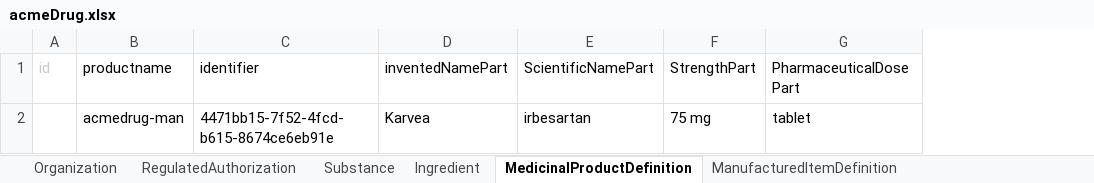
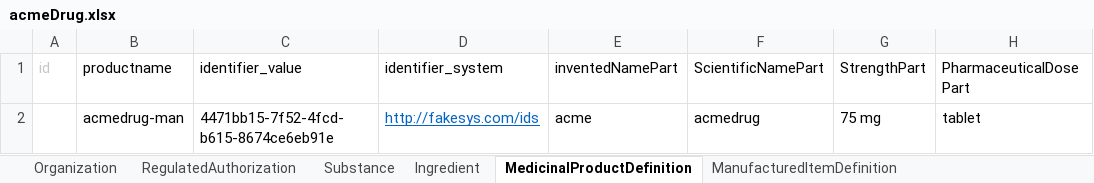
Before and after one commit to HL7/emedicinal-product-info, an Excel workbook: ePICreator/acmeDrug.xlsx, sheet MedicinalProductDefinition, drawn as a sheet; only a part is shown; values as stored, in another font and other column widths than the file's, no borders; addresses are those after the commit; the diff names each change by its address in the sheet, - before the commit and + after, or states it on an @@ line.

```diff
--- a/ePICreator/acmeDrug.xlsx (sheet MedicinalProductDefinition)
+++ b/ePICreator/acmeDrug.xlsx (sheet MedicinalProductDefinition)
+column D (identifier_system), row 2: http://fakesys.com/ids
-C1: identifier
+C1: identifier_value
-E2 (inventedNamePart): Karvea
+E2 (inventedNamePart): acme
-F2 (ScientificNamePart): irbesartan
+F2 (ScientificNamePart): acmedrug
```
Also changed, not shown: sheet Composition, sheet Bundle, ePICreator/Calcio_Vitamina D.xlsx, ePICreator/Dovato.xlsx, 53 other files.
